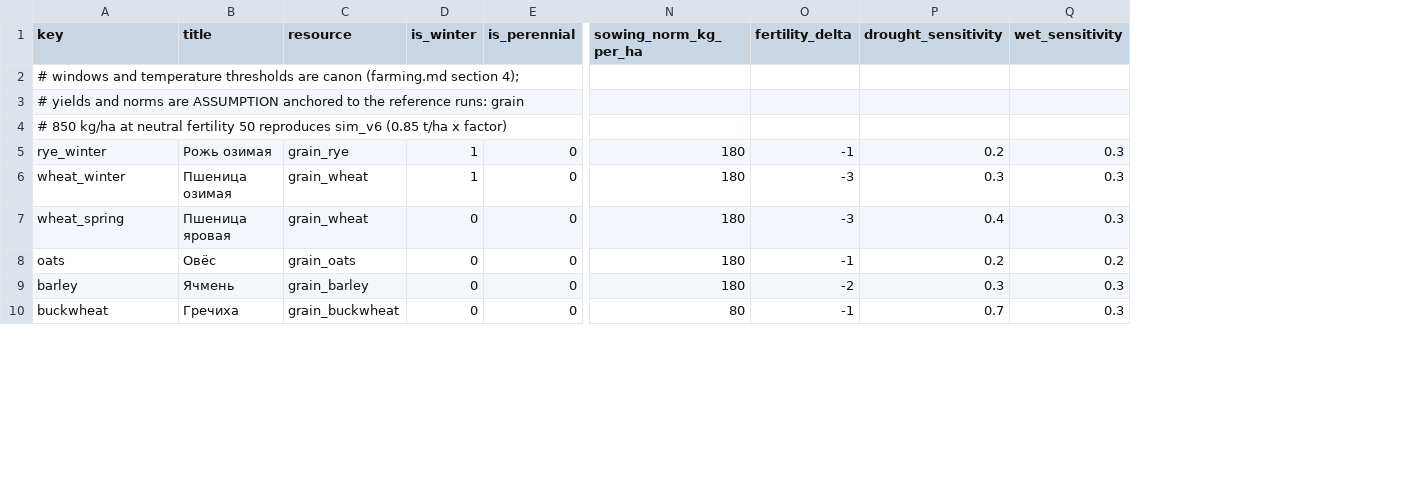
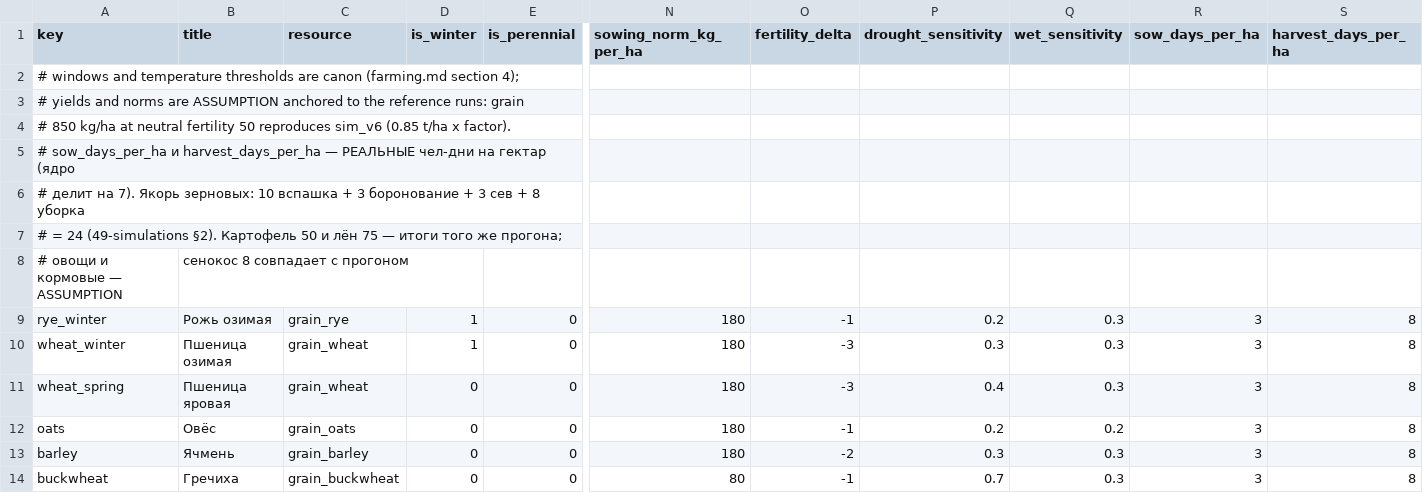
Before and after one commit to algb006/kolkhoz_root, a CSV file: tables/crops.csv, drawn as a sheet; only a part is shown, gaps mark what is left out; rows hold the shown columns only; the diff names each change by its address in the sheet, - before the commit and + after, or states it on an @@ line.

```diff
--- a/tables/crops.csv
+++ b/tables/crops.csv
+column R (sow_days_per_ha), rows 9-14: all 3
+column S (harvest_days_per_ha), rows 9-14: all 8
-A4 (key): …t/ha x factor)
+A4 (key): …t/ha x factor).
+row 5: # sow_days_per_ha и harvest_days_per_ha — РЕАЛЬНЫЕ чел-дни на гектар (ядро
+row 6: # делит на 7). Якорь зерновых: 10 вспашка + 3 боронование + 3 сев + 8 уборка
+row 7: # = 24 (49-simulations §2). Картофель 50 и лён 75 — итоги того же прогона;
+row 8: # овощи и кормовые — ASSUMPTION | сенокос 8 совпадает с прогоном
```
Also changed, not shown: tables/farming.csv, tables/livestock.csv, 11 other files.
